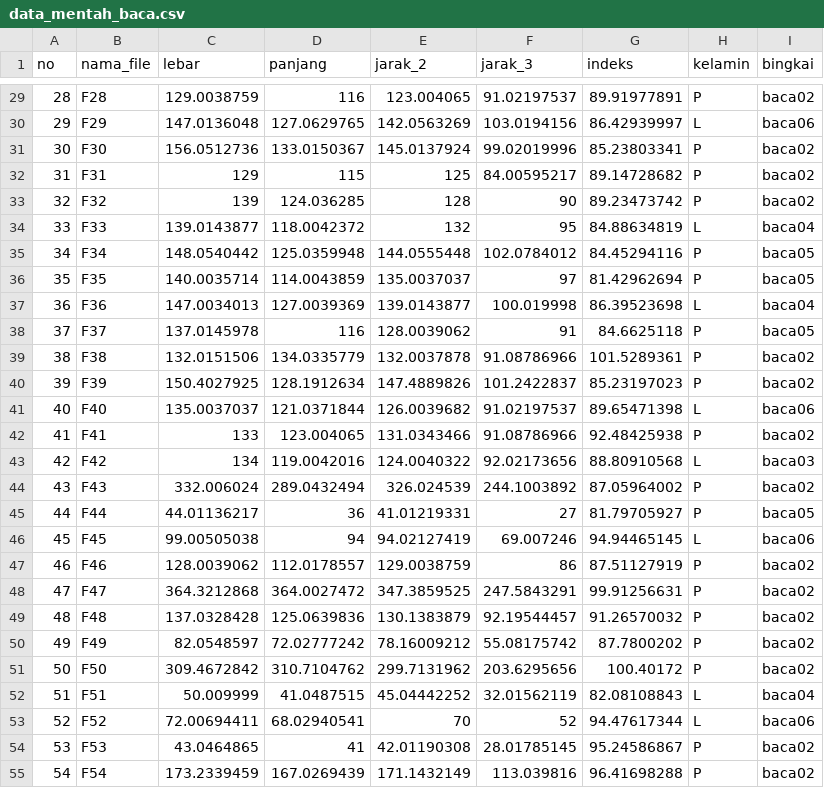
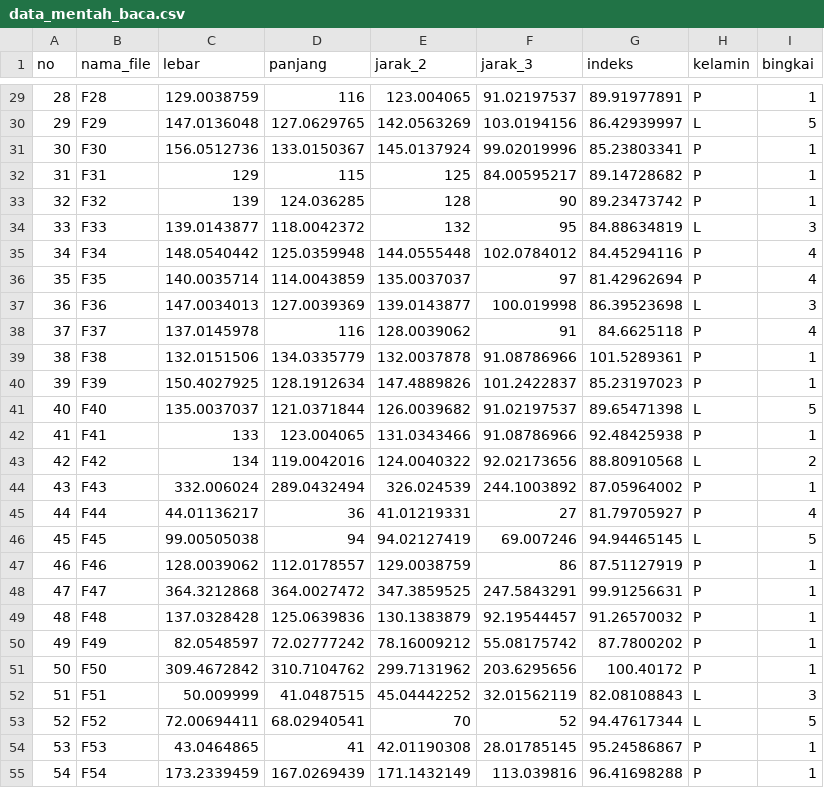
Before and after one commit to abianbiya/kacamata, a CSV file: data_mentah_baca.csv, drawn as a sheet; only a part is shown, gaps mark what is left out; the diff covers the shown part only.

```diff
--- a/data_mentah_baca.csv
+++ b/data_mentah_baca.csv
@@ -29,27 +29,27 @@
-28,F28,129.0038759,116,123.004065,91.02197537,89.91977891,P,baca02
-29,F29,147.0136048,127.0629765,142.0563269,103.0194156,86.42939997,L,baca06
-30,F30,156.0512736,133.0150367,145.0137924,99.02019996,85.23803341,P,baca02
-31,F31,129,115,125,84.00595217,89.14728682,P,baca02
-32,F32,139,124.036285,128,90,89.23473742,P,baca02
-33,F33,139.0143877,118.0042372,132,95,84.88634819,L,baca04
-34,F34,148.0540442,125.0359948,144.0555448,102.0784012,84.45294116,P,baca05
-35,F35,140.0035714,114.0043859,135.0037037,97,81.42962694,P,baca05
-36,F36,147.0034013,127.0039369,139.0143877,100.019998,86.39523698,L,baca04
-37,F37,137.0145978,116,128.0039062,91,84.6625118,P,baca05
-38,F38,132.0151506,134.0335779,132.0037878,91.08786966,101.5289361,P,baca02
-39,F39,150.4027925,128.1912634,147.4889826,101.2422837,85.23197023,P,baca02
-40,F40,135.0037037,121.0371844,126.0039682,91.02197537,89.65471398,L,baca06
-41,F41,133,123.004065,131.0343466,91.08786966,92.48425938,P,baca02
-42,F42,134,119.0042016,124.0040322,92.02173656,88.80910568,L,baca03
-43,F43,332.006024,289.0432494,326.024539,244.1003892,87.05964002,P,baca02
-44,F44,44.01136217,36,41.01219331,27,81.79705927,P,baca05
-45,F45,99.00505038,94,94.02127419,69.007246,94.94465145,L,baca06
-46,F46,128.0039062,112.0178557,129.0038759,86,87.51127919,P,baca02
-47,F47,364.3212868,364.0027472,347.3859525,247.5843291,99.91256631,P,baca02
-48,F48,137.0328428,125.0639836,130.1383879,92.19544457,91.26570032,P,baca02
-49,F49,82.0548597,72.02777242,78.16009212,55.08175742,87.7800202,P,baca02
-50,F50,309.4672842,310.7104762,299.7131962,203.6295656,100.40172,P,baca02
-51,F51,50.009999,41.0487515,45.04442252,32.01562119,82.08108843,L,baca04
-52,F52,72.00694411,68.02940541,70,52,94.47617344,L,baca06
-53,F53,43.0464865,41,42.01190308,28.01785145,95.24586867,P,baca02
-54,F54,173.2339459,167.0269439,171.1432149,113.039816,96.41698288,P,baca02
+28,F28,129.0038759,116,123.004065,91.02197537,89.91977891,P,1
+29,F29,147.0136048,127.0629765,142.0563269,103.0194156,86.42939997,L,5
+30,F30,156.0512736,133.0150367,145.0137924,99.02019996,85.23803341,P,1
+31,F31,129,115,125,84.00595217,89.14728682,P,1
+32,F32,139,124.036285,128,90,89.23473742,P,1
+33,F33,139.0143877,118.0042372,132,95,84.88634819,L,3
+34,F34,148.0540442,125.0359948,144.0555448,102.0784012,84.45294116,P,4
+35,F35,140.0035714,114.0043859,135.0037037,97,81.42962694,P,4
+36,F36,147.0034013,127.0039369,139.0143877,100.019998,86.39523698,L,3
+37,F37,137.0145978,116,128.0039062,91,84.6625118,P,4
+38,F38,132.0151506,134.0335779,132.0037878,91.08786966,101.5289361,P,1
+39,F39,150.4027925,128.1912634,147.4889826,101.2422837,85.23197023,P,1
+40,F40,135.0037037,121.0371844,126.0039682,91.02197537,89.65471398,L,5
+41,F41,133,123.004065,131.0343466,91.08786966,92.48425938,P,1
+42,F42,134,119.0042016,124.0040322,92.02173656,88.80910568,L,2
+43,F43,332.006024,289.0432494,326.024539,244.1003892,87.05964002,P,1
+44,F44,44.01136217,36,41.01219331,27,81.79705927,P,4
+45,F45,99.00505038,94,94.02127419,69.007246,94.94465145,L,5
+46,F46,128.0039062,112.0178557,129.0038759,86,87.51127919,P,1
+47,F47,364.3212868,364.0027472,347.3859525,247.5843291,99.91256631,P,1
+48,F48,137.0328428,125.0639836,130.1383879,92.19544457,91.26570032,P,1
+49,F49,82.0548597,72.02777242,78.16009212,55.08175742,87.7800202,P,1
+50,F50,309.4672842,310.7104762,299.7131962,203.6295656,100.40172,P,1
+51,F51,50.009999,41.0487515,45.04442252,32.01562119,82.08108843,L,3
+52,F52,72.00694411,68.02940541,70,52,94.47617344,L,5
+53,F53,43.0464865,41,42.01190308,28.01785145,95.24586867,P,1
+54,F54,173.2339459,167.0269439,171.1432149,113.039816,96.41698288,P,1
```
Also changed, not shown: 82 edited cells elsewhere in this file, data_mentah_sung.csv, 5 other files.
